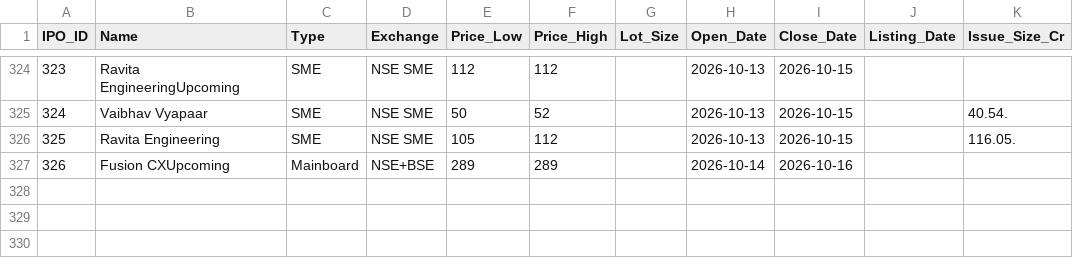
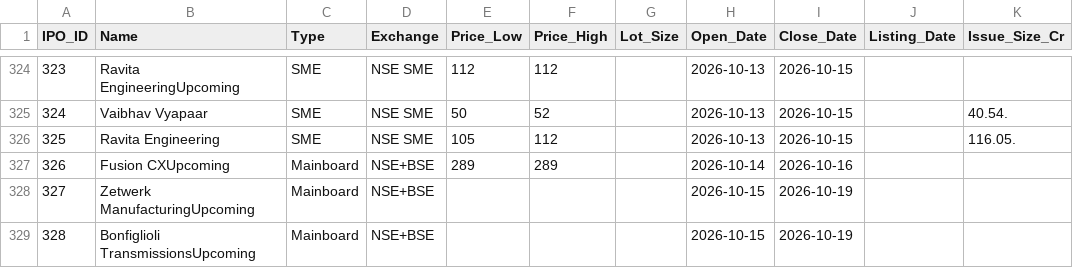
Before and after one commit to vadai-poche/NK-Spaces, a CSV file: trading/ipo_master.csv, drawn as a sheet; only a part is shown, gaps mark what is left out; the diff names each change by its address in the sheet, - before the commit and + after, or states it on an @@ line.

```diff
--- a/trading/ipo_master.csv
+++ b/trading/ipo_master.csv
+row 328: 327 | Zetwerk ManufacturingUpcoming | Mainboard | NSE+BSE |  |  |  | 2026-10-15 | 2026-10-19
+row 329: 328 | Bonfiglioli TransmissionsUpcoming | Mainboard | NSE+BSE |  |  |  | 2026-10-15 | 2026-10-19
```
Also changed, not shown: 2 other files.
